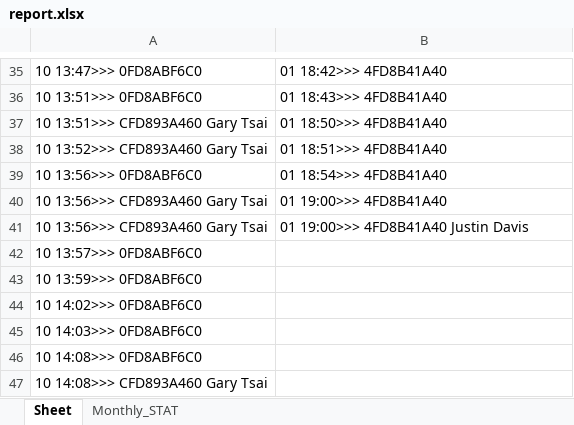
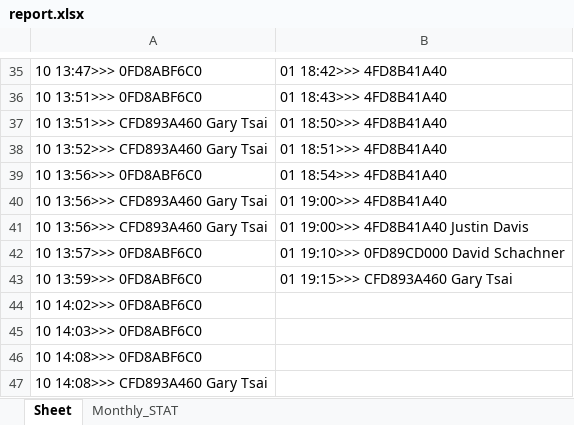
Before and after one commit to learnForMe/summer_project, an Excel workbook: report.xlsx, sheet Sheet, drawn as a sheet; only a part is shown, gaps mark what is left out; values as stored, in another font and other column widths than the file's, no borders; the diff names each change by its address in the sheet, - before the commit and + after, or states it on an @@ line.

```diff
--- a/report.xlsx (sheet Sheet)
+++ b/report.xlsx (sheet Sheet)
-B42: (empty)
+B42: 01 19:10>>> 0FD89CD000 David Schachner
-B43: (empty)
+B43: 01 19:15>>> CFD893A460 Gary Tsai
```
Also changed, not shown: clocking.xlsx, testing.xlsx, 3 other files.
